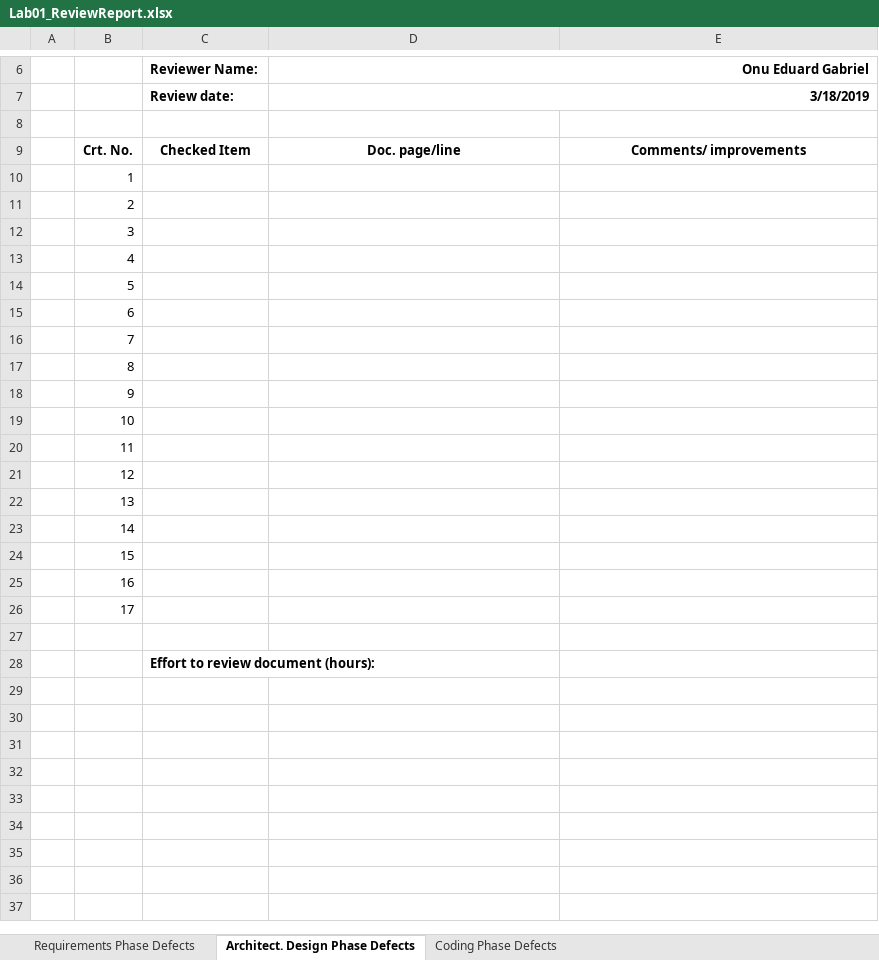
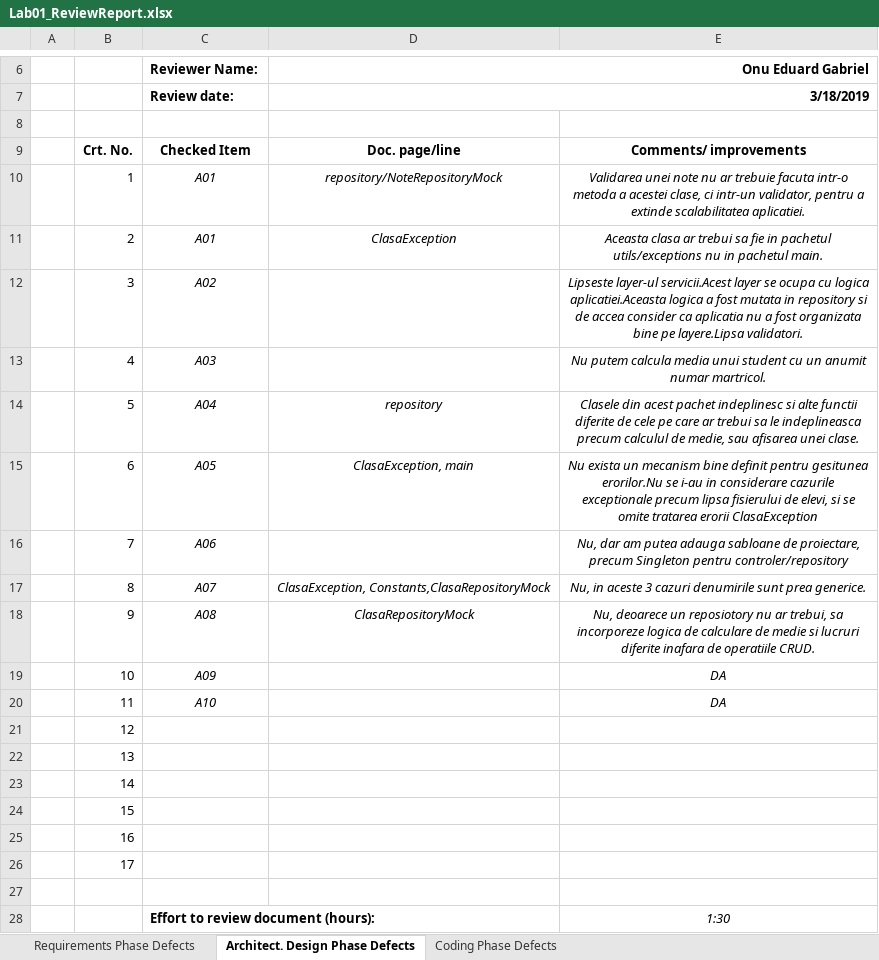
Before and after one commit to edionu97/oeir2161, an Excel workbook: Docs/Lab01/Lab01_ReviewReport.xlsx, sheet Architect. Design Phase Defects, drawn as a sheet; only a part is shown, gaps mark what is left out; values as stored, in another font and other column widths than the file's, no borders; the diff names each change by its address in the sheet, - before the commit and + after, or states it on an @@ line.

Commit message:
Added report for arhitecture

```diff
--- a/Docs/Lab01/Lab01_ReviewReport.xlsx (sheet Architect. Design Phase Defects)
+++ b/Docs/Lab01/Lab01_ReviewReport.xlsx (sheet Architect. Design Phase Defects)
-C10:C11: (empty)
+C10:C11: A01
-D10: (empty)
+D10: repository/NoteRepositoryMock
-E10: (empty)
+E10: Validarea unei note nu ar trebuie facuta intr-o metoda a acestei clase, ci intr-un validator, pentru a extinde scalabilitatea aplicatiei.
-D11: (empty)
+D11: ClasaException
-E11: (empty)
+E11: Aceasta clasa ar trebui sa fie in pachetul utils/exceptions nu in pachetul main.
-C12: (empty)
+C12: A02
-E12: (empty)
+E12: Lipseste layer-ul servicii.Acest layer se ocupa cu logica aplicatiei.Aceasta logica a fost mutata in repository si de accea consider ca aplicatia nu a fost organizata bine pe layere.Lipsa validatori.
-C13: (empty)
+C13: A03
-E13: (empty)
+E13: Nu putem calcula media unui student cu un anumit numar martricol.
-C14: (empty)
+C14: A04
-D14: (empty)
+D14: repository
-E14: (empty)
+E14: Clasele din acest pachet indeplinesc si alte functii diferite de cele pe care ar trebui sa le indeplineasca precum calculul de medie, sau afisarea unei clase.
-C15: (empty)
+C15: A05
-D15: (empty)
+D15: ClasaException, main
-E15: (empty)
+E15: Nu exista un mecanism bine definit pentru gesitunea erorilor.Nu se i-au in considerare cazurile exceptionale precum lipsa fisierului de elevi, si se omite tratarea erorii ClasaException
-C16: (empty)
+C16: A06
-E16: (empty)
+E16: Nu, dar am putea adauga sabloane de proiectare, precum Singleton pentru controler/repository
-C17: (empty)
+C17: A07
-D17: (empty)
+D17: ClasaException, Constants,ClasaRepositoryMock
-E17: (empty)
+E17: Nu, in aceste 3 cazuri denumirile sunt prea generice.
-C18: (empty)
+C18: A08
-D18: (empty)
+D18: ClasaRepositoryMock
-E18: (empty)
+E18: Nu, deoarece un reposiotory nu ar trebui, sa incorporeze logica de calculare de medie si lucruri diferite inafara de operatiile CRUD.
-C19: (empty)
+C19: A09
-E19:E20: (empty)
+E19:E20: DA
-C20: (empty)
+C20: A10
-E28: (empty)
+E28: 1:30
```
